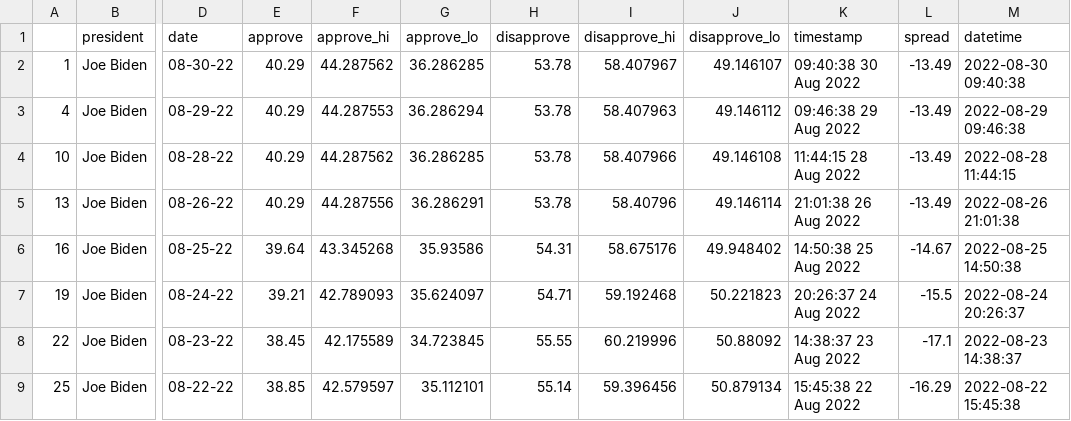
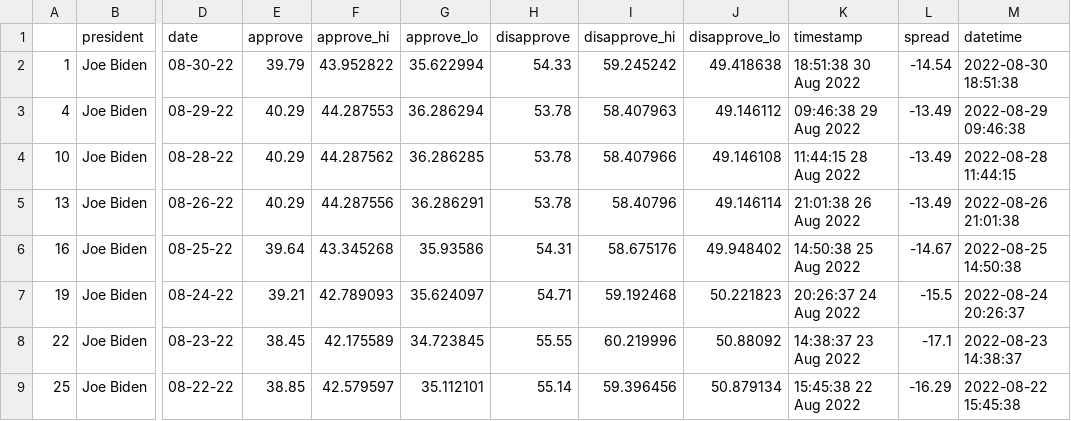
Before and after one commit to jasonchuanet/jour561-auto-scraper-demo, a CSV file: data/processed/biden_polls_adults.csv, drawn as a sheet; only a part is shown, gaps mark what is left out; the diff names each change by its address in the sheet, - before the commit and + after, or states it on an @@ line.

```diff
--- a/data/processed/biden_polls_adults.csv
+++ b/data/processed/biden_polls_adults.csv
-E2 (approve): 40.29
+E2 (approve): 39.79
-F2 (approve_hi): 44.287562
+F2 (approve_hi): 43.952822
-G2 (approve_lo): 36.286285
+G2 (approve_lo): 35.622994
-H2 (disapprove): 53.78
+H2 (disapprove): 54.33
-I2 (disapprove_hi): 58.407967
+I2 (disapprove_hi): 59.245242
-J2 (disapprove_lo): 49.146107
+J2 (disapprove_lo): 49.418638
-K2 (timestamp): 09:40:38 30 Aug 2022
+K2 (timestamp): 18:51:38 30 Aug 2022
-L2 (spread): -13.49
+L2 (spread): -14.54
-M2 (datetime): 2022-08-30 09:40:38
+M2 (datetime): 2022-08-30 18:51:38
```
